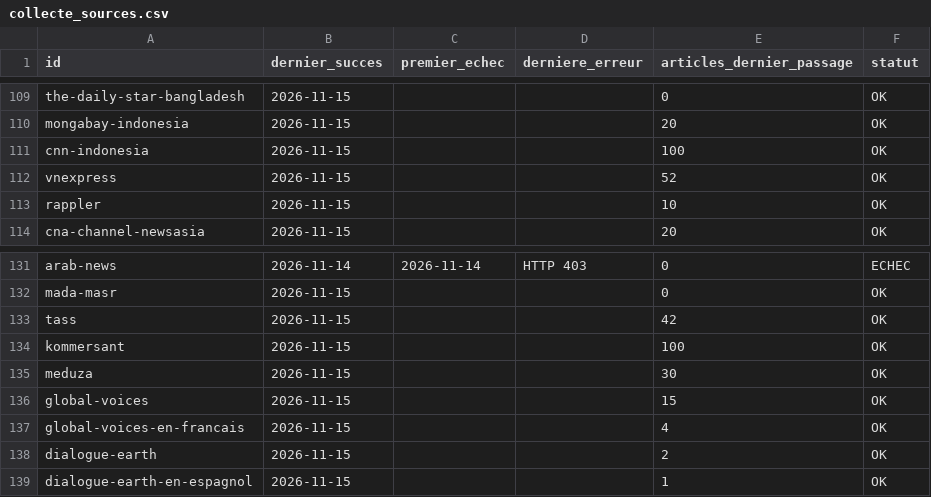
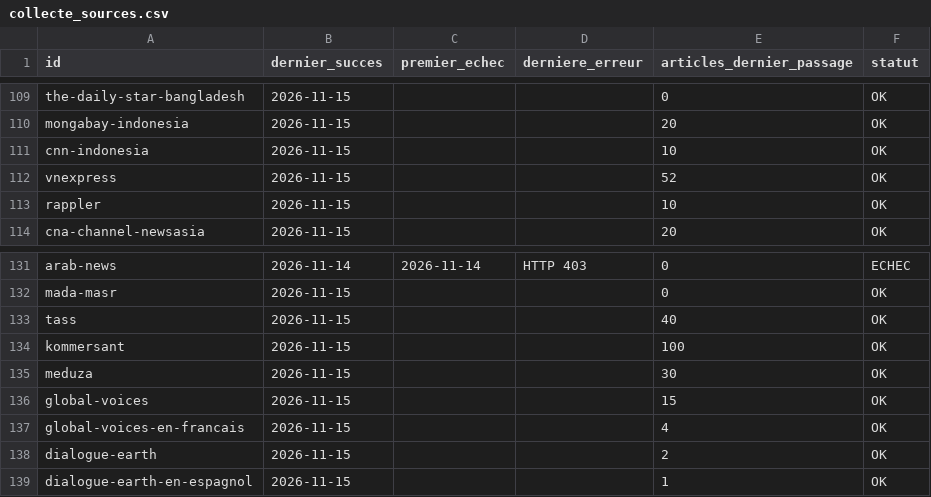
Before and after one commit to GabrielPlassat/tableaubord_innov, a CSV file: journal/collecte_sources.csv, drawn as a sheet; only a part is shown, gaps mark what is left out.

```diff
--- a/journal/collecte_sources.csv
+++ b/journal/collecte_sources.csv
@@ -110,3 +110,3 @@ the-daily-star-bangladesh,2026-11-15,,,0,OK
 mongabay-indonesia,2026-11-15,,,20,OK
-cnn-indonesia,2026-11-15,,,100,OK
+cnn-indonesia,2026-11-15,,,10,OK
 vnexpress,2026-11-15,,,52,OK
@@ -132,3 +132,3 @@ arab-news,2026-11-14,2026-11-14,HTTP 403,0,ECHEC
 mada-masr,2026-11-15,,,0,OK
-tass,2026-11-15,,,42,OK
+tass,2026-11-15,,,40,OK
 kommersant,2026-11-15,,,100,OK
```
Also changed, not shown: journal/executions.csv, 1 other file.
